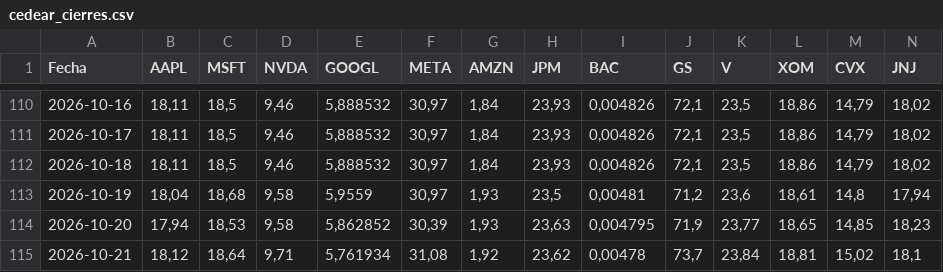
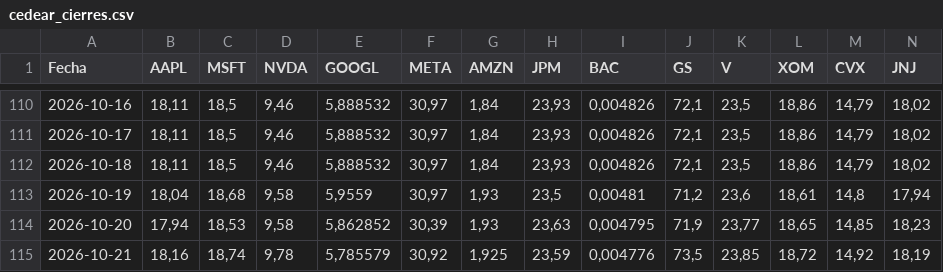
Before and after one commit to Brunogatti79/inversiones-bursatiles, a CSV file: data/cedear_cierres.csv, drawn as a sheet; only a part is shown, gaps mark what is left out; the diff covers the shown part only; the diff names each change by its address in the sheet, - before the commit and + after, or states it on an @@ line.

Commit message:
auto: cedear_cierres 2026-10-21 17:31

```diff
--- a/data/cedear_cierres.csv
+++ b/data/cedear_cierres.csv
-B115 (AAPL): 18,12
+B115 (AAPL): 18,16
-C115 (MSFT): 18,64
+C115 (MSFT): 18,74
-D115 (NVDA): 9,71
+D115 (NVDA): 9,78
-E115 (GOOGL): 5,761934
+E115 (GOOGL): 5,785579
-F115 (META): 31,08
+F115 (META): 30,92
-G115 (AMZN): 1,92
+G115 (AMZN): 1,925
-H115 (JPM): 23,62
+H115 (JPM): 23,59
-I115 (BAC): 0,00478
+I115 (BAC): 0,004776
-J115 (GS): 73,7
+J115 (GS): 73,5
-K115 (V): 23,84
+K115 (V): 23,85
-L115 (XOM): 18,81
+L115 (XOM): 18,72
-M115 (CVX): 15,02
+M115 (CVX): 14,92
-N115 (JNJ): 18,1
+N115 (JNJ): 18,19
```
Also changed, not shown: 21 edited cells elsewhere in this file.
